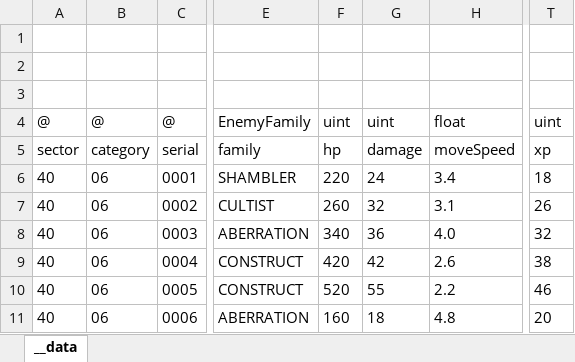
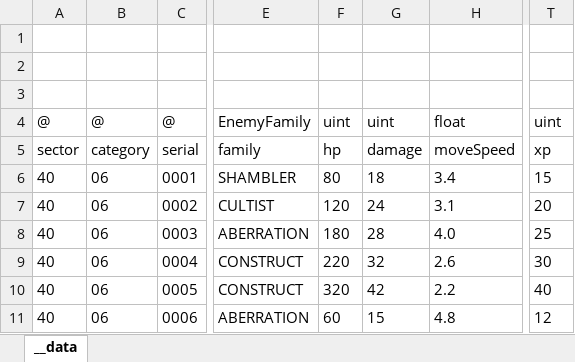
Before and after one commit to khgame/tables, an Excel workbook: example/game_06_abyssal_nightfall/enemies.xlsx, sheet __data, drawn as a sheet; only a part is shown, gaps mark what is left out; values as stored, in another font and other column widths than the file's, no borders; the diff names each change by its address in the sheet, - before the commit and + after, or states it on an @@ line.

```diff
--- a/example/game_06_abyssal_nightfall/enemies.xlsx (sheet __data)
+++ b/example/game_06_abyssal_nightfall/enemies.xlsx (sheet __data)
-F6: 220
+F6: 80
-G6: 24
+G6: 18
-T6: 18
+T6: 15
-F7: 260
+F7: 120
-G7: 32
+G7: 24
-T7: 26
+T7: 20
-F8: 340
+F8: 180
-G8: 36
+G8: 28
-T8: 32
+T8: 25
-F9: 420
+F9: 220
-G9: 42
+G9: 32
-T9: 38
+T9: 30
-F10: 520
+F10: 320
-G10: 55
+G10: 42
-T10: 46
+T10: 40
-F11: 160
+F11: 60
-G11: 18
+G11: 15
-T11: 20
+T11: 12
```
Also changed, not shown: example/game_06_abyssal_nightfall/skill_tree.xlsx, example/game_06_abyssal_nightfall/waves.xlsx, 2 other files.
